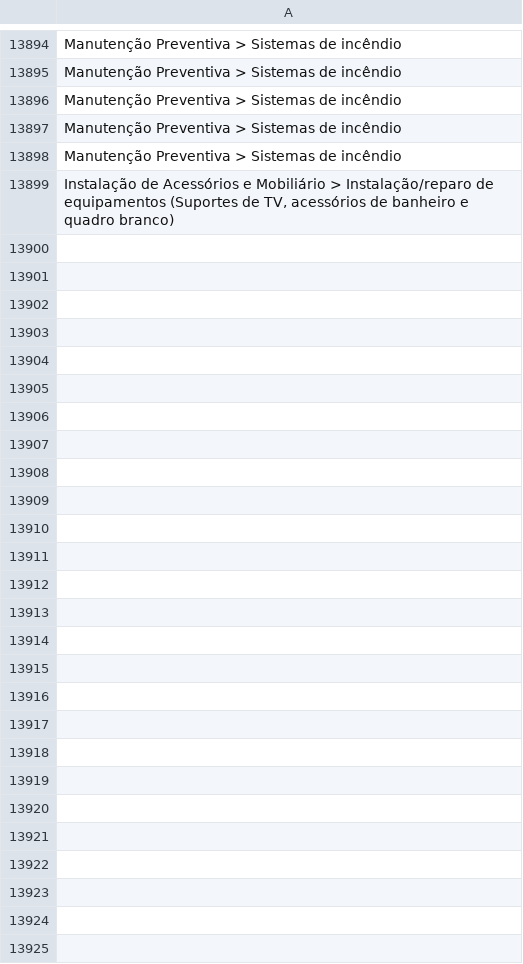
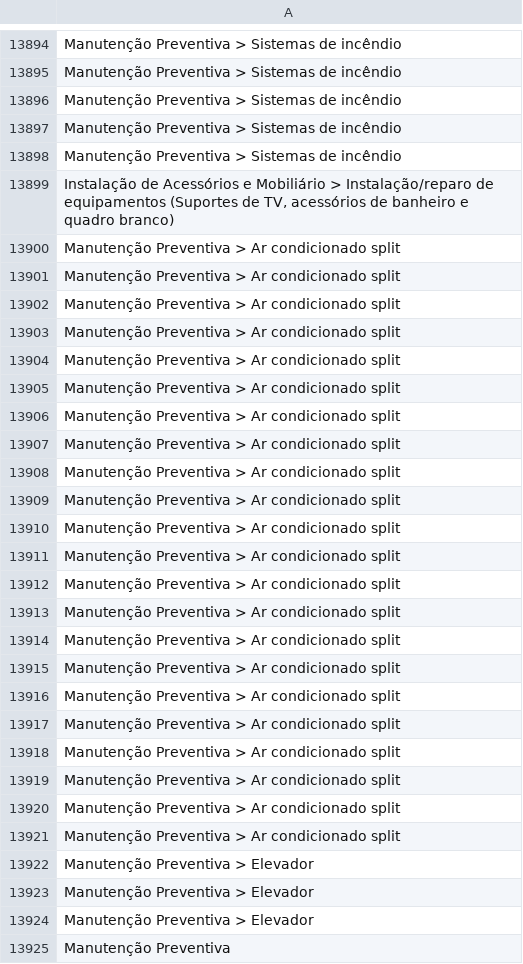
Before and after one commit to adinailson88/malha-ia, a CSV file: dados_csv/chamados_col_c_categoria.csv, drawn as a sheet; only a part is shown, gaps mark what is left out.

```diff
--- a/dados_csv/chamados_col_c_categoria.csv
+++ b/dados_csv/chamados_col_c_categoria.csv
@@ -13899 +13899,27 @@ Manutenção Preventiva > Sistemas de incêndio
 "Instalação de Acessórios e Mobiliário > Instalação/reparo de equipamentos (Suportes de TV, acessórios de banheiro e quadro branco)"
+Manutenção Preventiva > Ar condicionado split
+Manutenção Preventiva > Ar condicionado split
+Manutenção Preventiva > Ar condicionado split
+Manutenção Preventiva > Ar condicionado split
+Manutenção Preventiva > Ar condicionado split
+Manutenção Preventiva > Ar condicionado split
+Manutenção Preventiva > Ar condicionado split
+Manutenção Preventiva > Ar condicionado split
+Manutenção Preventiva > Ar condicionado split
+Manutenção Preventiva > Ar condicionado split
+Manutenção Preventiva > Ar condicionado split
+Manutenção Preventiva > Ar condicionado split
+Manutenção Preventiva > Ar condicionado split
+Manutenção Preventiva > Ar condicionado split
+Manutenção Preventiva > Ar condicionado split
+Manutenção Preventiva > Ar condicionado split
+Manutenção Preventiva > Ar condicionado split
+Manutenção Preventiva > Ar condicionado split
+Manutenção Preventiva > Ar condicionado split
+Manutenção Preventiva > Ar condicionado split
+Manutenção Preventiva > Ar condicionado split
+Manutenção Preventiva > Ar condicionado split
+Manutenção Preventiva > Elevador
+Manutenção Preventiva > Elevador
+Manutenção Preventiva > Elevador
+Manutenção Preventiva
```
Also changed, not shown: dados_csv/chamados_col_b_titulo.csv, dados_csv/chamados_col_d_descricao_glpi_p2.csv, 36 other files.
